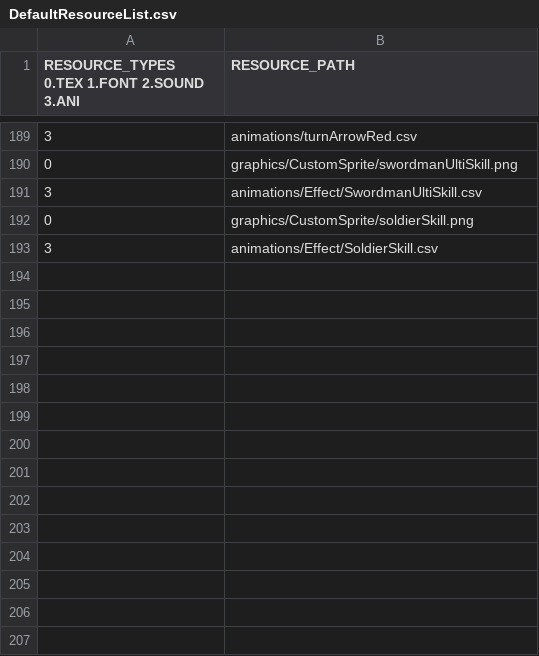
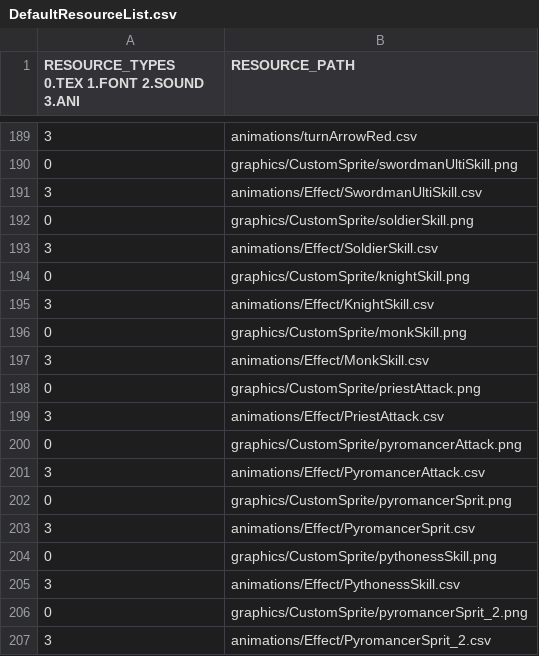
Before and after one commit to Crecrepher/Teamfight_manager, a CSV file: Teamfight_manager-bin/tables/DefaultResourceList.csv, drawn as a sheet; only a part is shown, gaps mark what is left out; the diff names each change by its address in the sheet, - before the commit and + after, or states it on an @@ line.

```diff
--- a/Teamfight_manager-bin/tables/DefaultResourceList.csv
+++ b/Teamfight_manager-bin/tables/DefaultResourceList.csv
+row 194: 0 | graphics/CustomSprite/knightSkill.png
+row 195: 3 | animations/Effect/KnightSkill.csv
+row 196: 0 | graphics/CustomSprite/monkSkill.png
+row 197: 3 | animations/Effect/MonkSkill.csv
+row 198: 0 | graphics/CustomSprite/priestAttack.png
+row 199: 3 | animations/Effect/PriestAttack.csv
+row 200: 0 | graphics/CustomSprite/pyromancerAttack.png
+row 201: 3 | animations/Effect/PyromancerAttack.csv
+row 202: 0 | graphics/CustomSprite/pyromancerSprit.png
+row 203: 3 | animations/Effect/PyromancerSprit.csv
+row 204: 0 | graphics/CustomSprite/pythonessSkill.png
+row 205: 3 | animations/Effect/PythonessSkill.csv
+row 206: 0 | graphics/CustomSprite/pyromancerSprit_2.png
+row 207: 3 | animations/Effect/PyromancerSprit_2.csv
```
Also changed, not shown: 21 other files.
